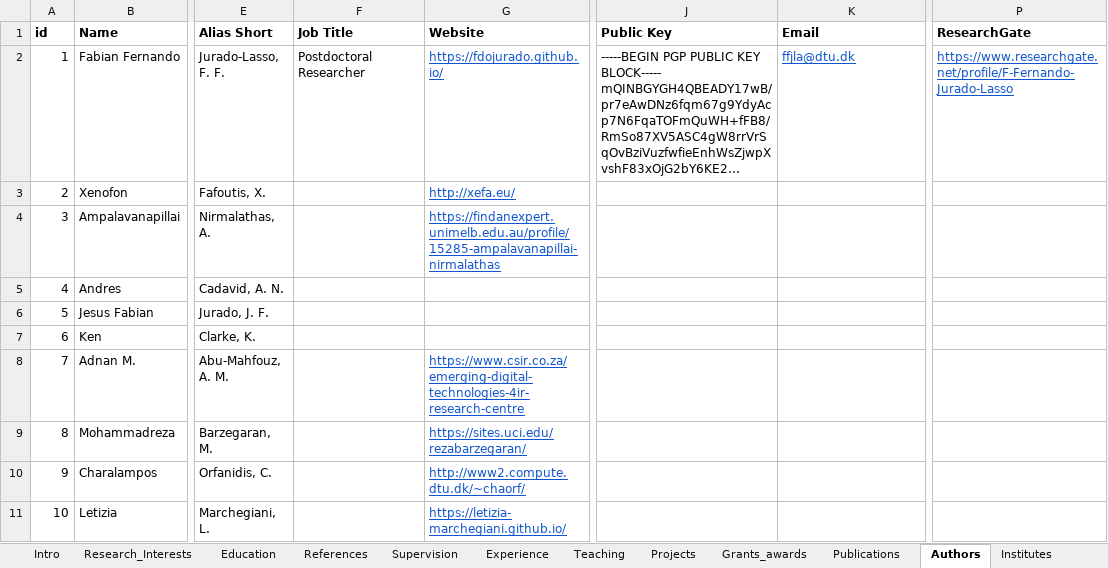
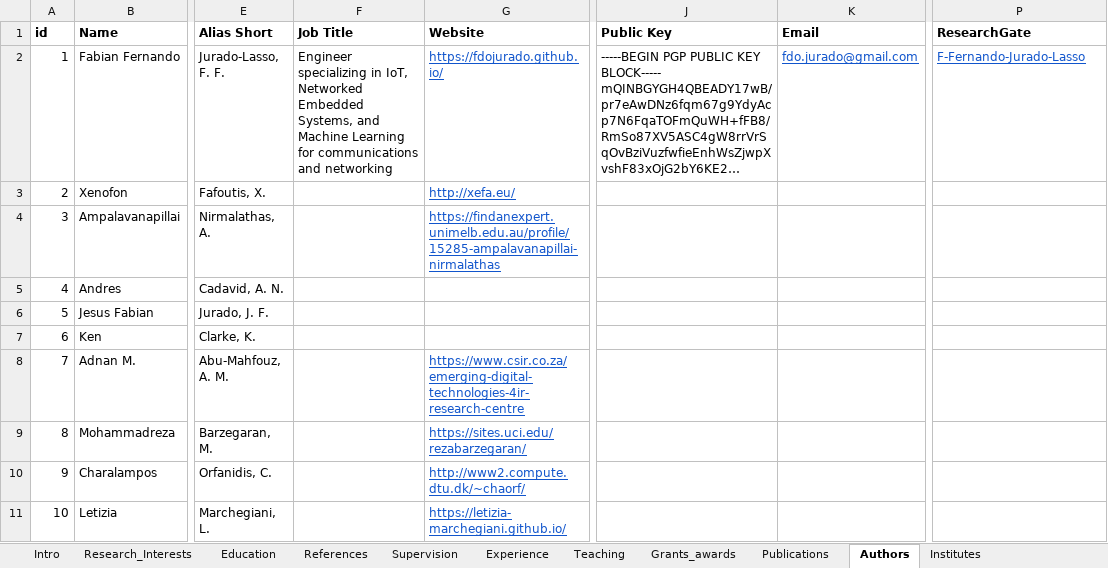
Before and after one commit to fdojurado/CVProcessor, an Excel workbook: cv.xlsx, sheet Authors, drawn as a sheet; only a part is shown, gaps mark what is left out; long unchanged cells end in …; values as stored, in another font and other column widths than the file's, no borders; the diff names each change by its address in the sheet, - before the commit and + after, or states it on an @@ line.

```diff
--- a/cv.xlsx (sheet Authors)
+++ b/cv.xlsx (sheet Authors)
-sheet tab: Projects
-F2 (Job Title): Postdoctoral Researcher
+F2 (Job Title): Engineer specializing in IoT, Networked Embedded Systems, and Machine Learning for communications and networking
-K2 (Email): ffjla@dtu.dk
+K2 (Email): fdo.jurado@gmail.com
-P2 (ResearchGate): https://www.researchgate.net/profile/F-Fernando-Jurado-Lasso
+P2 (ResearchGate): F-Fernando-Jurado-Lasso
```
Also changed, not shown: sheet News, sheet Experience, other sheet tabs.
